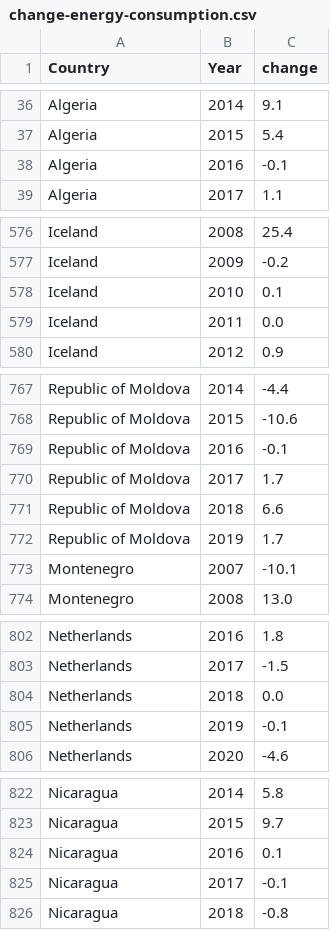
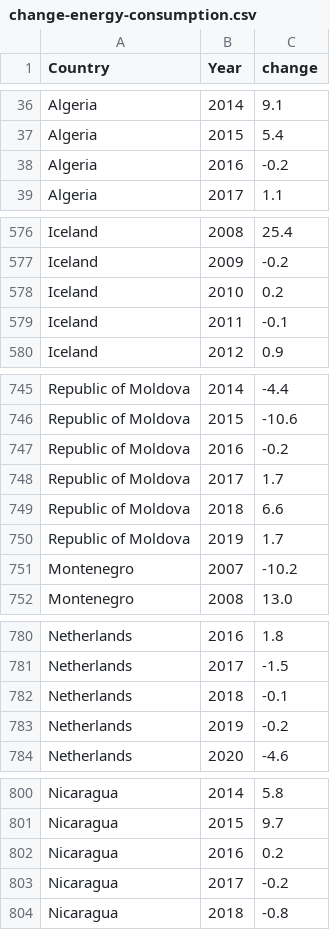
Before and after one commit to AlexMatulay/AlexMatulay.github.io, a CSV file: change-energy-consumption.csv, drawn as a sheet; only a part is shown, gaps mark what is left out; the diff covers the shown part only.

```diff
--- a/change-energy-consumption.csv
+++ b/change-energy-consumption.csv
@@ -37,3 +37,3 @@ Algeria,2014,9.1
 Algeria,2015,5.4
-Algeria,2016,-0.1
+Algeria,2016,-0.2
 Algeria,2017,1.1
@@ -577,4 +577,4 @@ Iceland,2008,25.4
 Iceland,2009,-0.2
-Iceland,2010,0.1
-Iceland,2011,0.0
+Iceland,2010,0.2
+Iceland,2011,-0.1
 Iceland,2012,0.9
@@ -768,3 +746,3 @@ Republic of Moldova,2014,-4.4
 Republic of Moldova,2015,-10.6
-Republic of Moldova,2016,-0.1
+Republic of Moldova,2016,-0.2
 Republic of Moldova,2017,1.7
@@ -772,3 +750,3 @@ Republic of Moldova,2018,6.6
 Republic of Moldova,2019,1.7
-Montenegro,2007,-10.1
+Montenegro,2007,-10.2
 Montenegro,2008,13.0
@@ -803,4 +781,4 @@ Netherlands,2016,1.8
 Netherlands,2017,-1.5
-Netherlands,2018,0.0
-Netherlands,2019,-0.1
+Netherlands,2018,-0.1
+Netherlands,2019,-0.2
 Netherlands,2020,-4.6
@@ -823,4 +801,4 @@ Nicaragua,2014,5.8
 Nicaragua,2015,9.7
-Nicaragua,2016,0.1
-Nicaragua,2017,-0.1
+Nicaragua,2016,0.2
+Nicaragua,2017,-0.2
 Nicaragua,2018,-0.8
```
Also changed, not shown: 22 removed rows and 31 edited cells elsewhere in this file.
